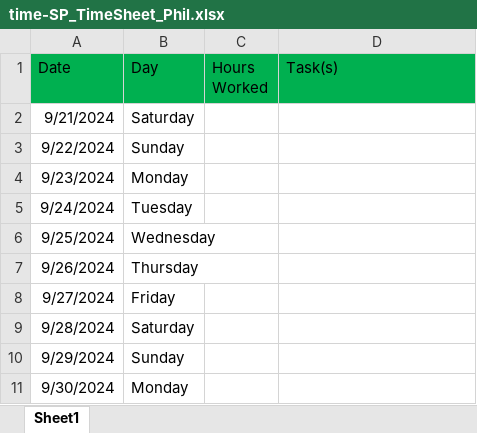
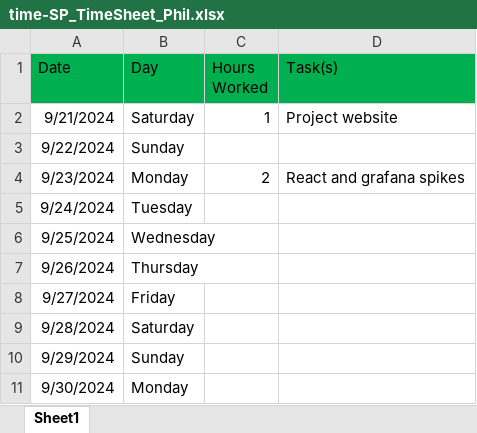
Before and after one commit to The-Nimbus-Navigators/senior-project-website, an Excel workbook: src/assets/timesheets/time-SP_TimeSheet_Phil.xlsx, sheet Sheet1, drawn as a sheet; only a part is shown; values as stored, in another font and other column widths than the file's, no borders; the diff names each change by its address in the sheet, - before the commit and + after, or states it on an @@ line.

Commit message:
time sheet

```diff
--- a/src/assets/timesheets/time-SP_TimeSheet_Phil.xlsx (sheet Sheet1)
+++ b/src/assets/timesheets/time-SP_TimeSheet_Phil.xlsx (sheet Sheet1)
-C2 (Hours Worked): (empty)
+C2 (Hours Worked): 1
-D2 (Task(s)): (empty)
+D2 (Task(s)): Project website
-C4 (Hours Worked): (empty)
+C4 (Hours Worked): 2
-D4 (Task(s)): (empty)
+D4 (Task(s)): React and grafana spikes
```
Also changed, not shown: 1 other file.
